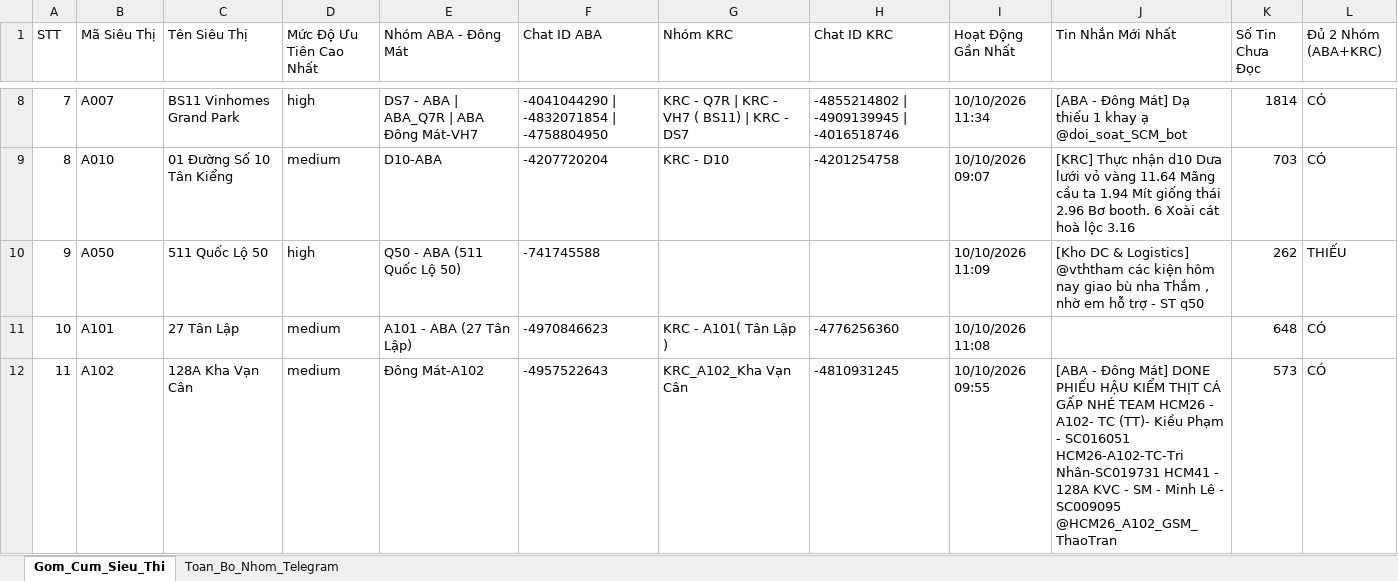
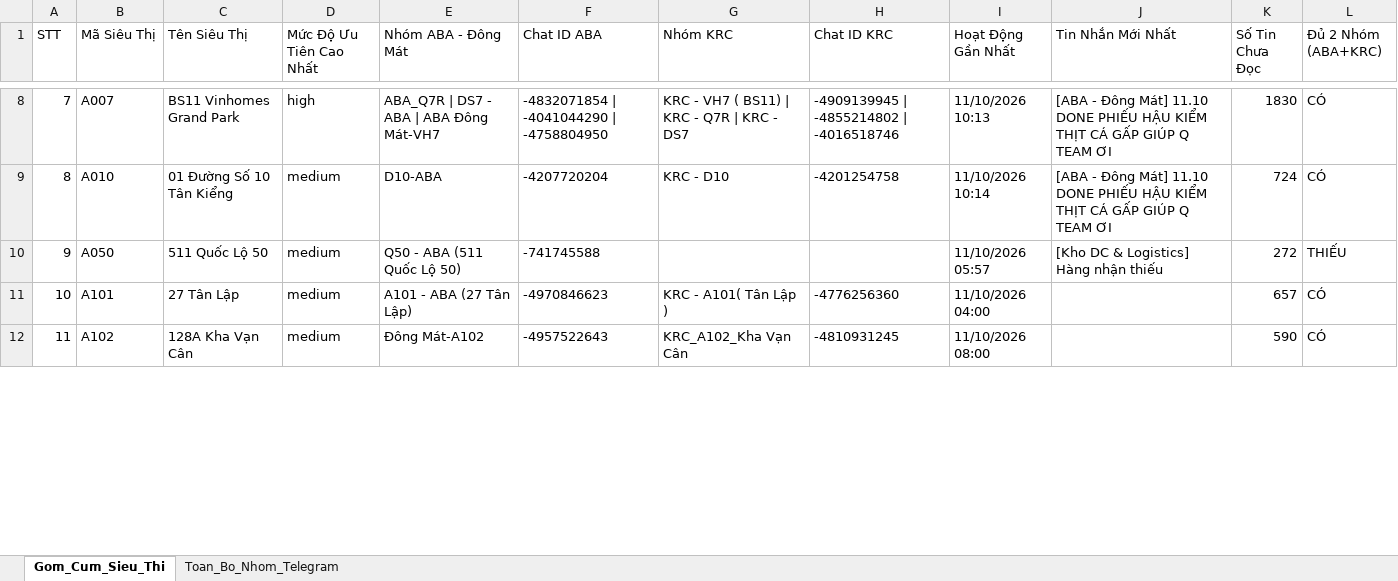
Before and after one commit to aresphamha/Doi_Soat_Dong_Mat, an Excel workbook: Danh_Sach_Group_Telegram_SCM.xlsx, sheet Gom_Cum_Sieu_Thi, drawn as a sheet; only a part is shown, gaps mark what is left out; values as stored, in another font and other column widths than the file's, no borders; the diff covers the shown part only; the diff names each change by its address in the sheet, - before the commit and + after, or states it on an @@ line.

```diff
--- a/Danh_Sach_Group_Telegram_SCM.xlsx (sheet Gom_Cum_Sieu_Thi)
+++ b/Danh_Sach_Group_Telegram_SCM.xlsx (sheet Gom_Cum_Sieu_Thi)
-E8 (Nhóm ABA - Đông Mát): DS7 - ABA | ABA_Q7R | ABA Đông Mát-VH7
+E8 (Nhóm ABA - Đông Mát): ABA_Q7R | DS7 - ABA | ABA Đông Mát-VH7
-F8 (Chat ID ABA): -4041044290 | -4832071854 | -4758804950
+F8 (Chat ID ABA): -4832071854 | -4041044290 | -4758804950
-G8 (Nhóm KRC): KRC - Q7R | KRC - VH7 ( BS11) | KRC - DS7
+G8 (Nhóm KRC): KRC - VH7 ( BS11) | KRC - Q7R | KRC - DS7
-H8 (Chat ID KRC): -4855214802 | -4909139945 | -4016518746
+H8 (Chat ID KRC): -4909139945 | -4855214802 | -4016518746
-I8 (Hoạt Động Gần Nhất): 10/10/2026 11:34
+I8 (Hoạt Động Gần Nhất): 11/10/2026 10:13
-J8 (Tin Nhắn Mới Nhất): …Đông Mát] Dạ thiếu 1 khay ạ @doi_soat_SCM_bot
+J8 (Tin Nhắn Mới Nhất): …Đông Mát] 11.10 DONE PHIẾU HẬU KIỂM THỊT CÁ GẤP GIÚP Q TEAM ƠI
-K8 (Số Tin Chưa Đọc): 1814
+K8 (Số Tin Chưa Đọc): 1830
-I9 (Hoạt Động Gần Nhất): 10/10/2026 09:07
+I9 (Hoạt Động Gần Nhất): 11/10/2026 10:14
-J9 (Tin Nhắn Mới Nhất): [KRC] Thực nhận d10 Dưa lưới vỏ vàng 11.64 Mãng cầu ta 1.94 Mít giống thái 2.96 Bơ booth. 6 Xoài cát hoà lộc 3.16
+J9 (Tin Nhắn Mới Nhất): [ABA - Đông Mát] 11.10 DONE PHIẾU HẬU KIỂM THỊT CÁ GẤP GIÚP Q TEAM ƠI
-K9 (Số Tin Chưa Đọc): 703
+K9 (Số Tin Chưa Đọc): 724
-D10 (Mức Độ Ưu Tiên Cao Nhất): high
+D10 (Mức Độ Ưu Tiên Cao Nhất): medium
-I10 (Hoạt Động Gần Nhất): 10/10/2026 11:09
+I10 (Hoạt Động Gần Nhất): 11/10/2026 05:57
-J10 (Tin Nhắn Mới Nhất): …& Logistics] @vththam các kiện hôm nay giao bù nha Thắm , nhờ em hỗ trợ - ST q50
+J10 (Tin Nhắn Mới Nhất): …& Logistics] Hàng nhận thiếu
-K10 (Số Tin Chưa Đọc): 262
+K10 (Số Tin Chưa Đọc): 272
-I11 (Hoạt Động Gần Nhất): 10/10/2026 11:08
+I11 (Hoạt Động Gần Nhất): 11/10/2026 04:00
-K11 (Số Tin Chưa Đọc): 648
+K11 (Số Tin Chưa Đọc): 657
-I12 (Hoạt Động Gần Nhất): 10/10/2026 09:55
+I12 (Hoạt Động Gần Nhất): 11/10/2026 08:00
-J12 (Tin Nhắn Mới Nhất): [ABA - Đông Mát] DONE PHIẾU HẬU KIỂM THỊT CÁ GẤP NHÉ TEAM HCM26 - A102- TC (TT)- Kiều Phạm - SC016051 HCM26-A102-TC-Tri Nhân-SC019731 HCM41 - 128A KVC - SM - Minh Lê - SC009095 @HCM26_A102_GSM_ThaoTran
+J12 (Tin Nhắn Mới Nhất): (empty)
-K12 (Số Tin Chưa Đọc): 573
+K12 (Số Tin Chưa Đọc): 590
```
Also changed, not shown: 656 edited cells elsewhere in this sheet, sheet Toan_Bo_Nhom_Telegram, 27 other files.
